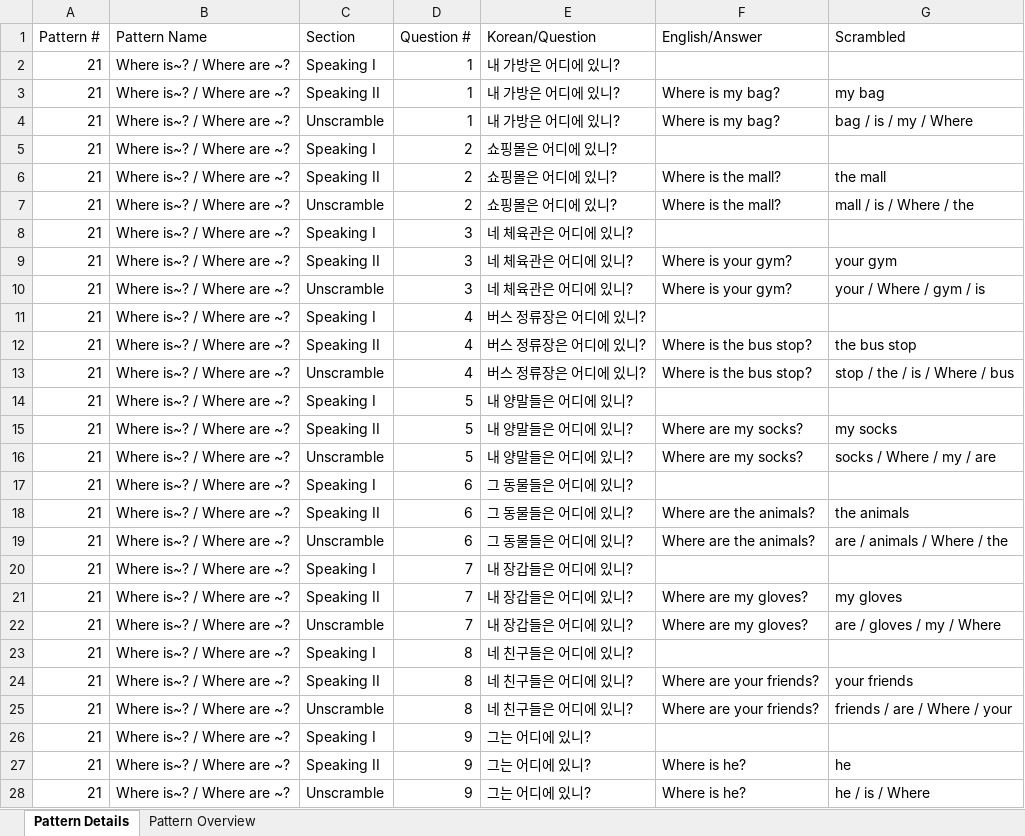
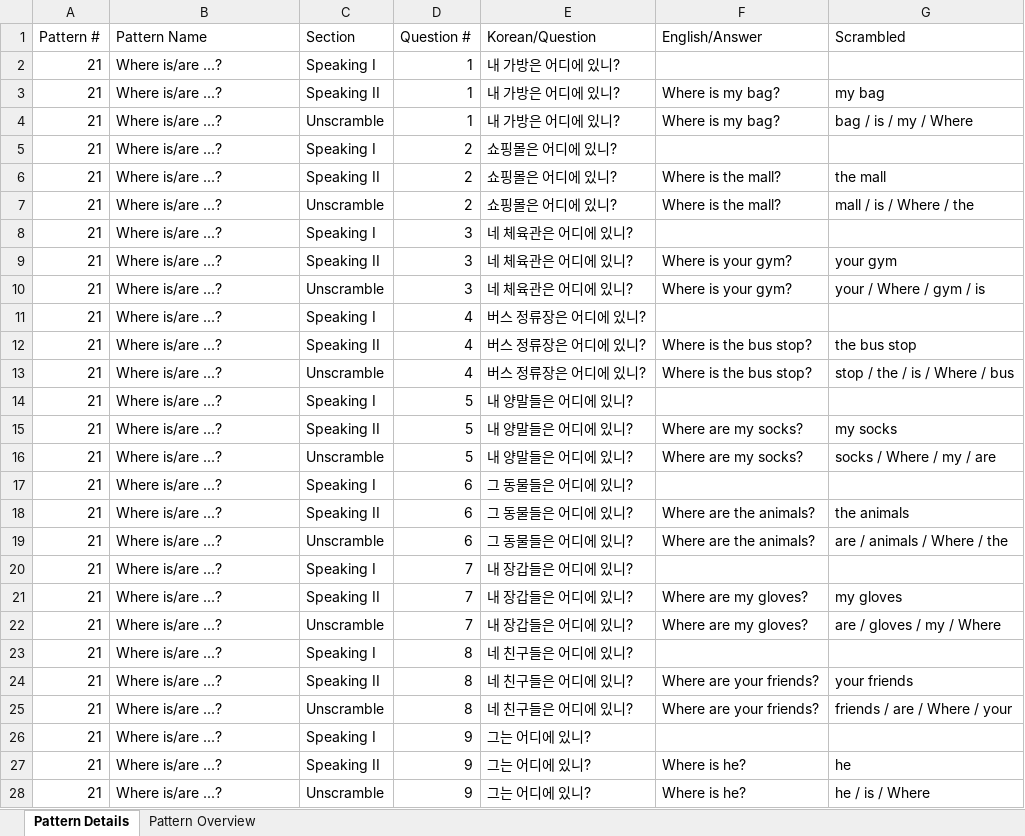
Before and after one commit to JustinJ90/worksheet-vercel, an Excel workbook: databases/PU Level A Book 2.xlsx, sheet Pattern Details, drawn as a sheet; only a part is shown; values as stored, in another font and other column widths than the file's, no borders; the diff covers the shown part only; the diff names each change by its address in the sheet, - before the commit and + after, or states it on an @@ line.

```diff
--- a/databases/PU Level A Book 2.xlsx (sheet Pattern Details)
+++ b/databases/PU Level A Book 2.xlsx (sheet Pattern Details)
-B2:B28 (Pattern Name): Where is~? / Where are ~?
+B2:B28 (Pattern Name): Where is/are ...?
```
Also changed, not shown: 303 edited cells elsewhere in this sheet, sheet Pattern Overview, databases/PU Level A Book 1.xlsx, databases/PU Level B Book 1.xlsx, 4 other files.
